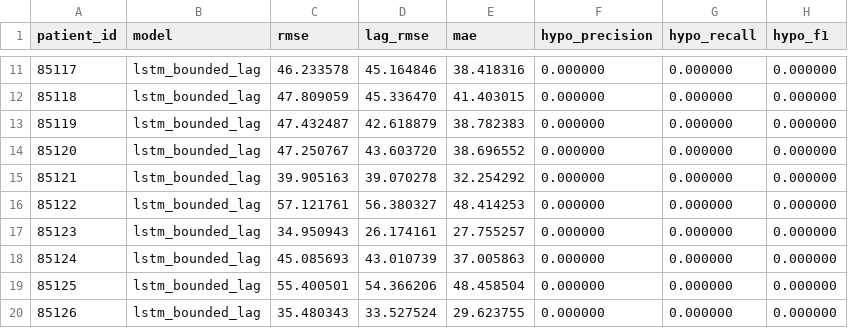
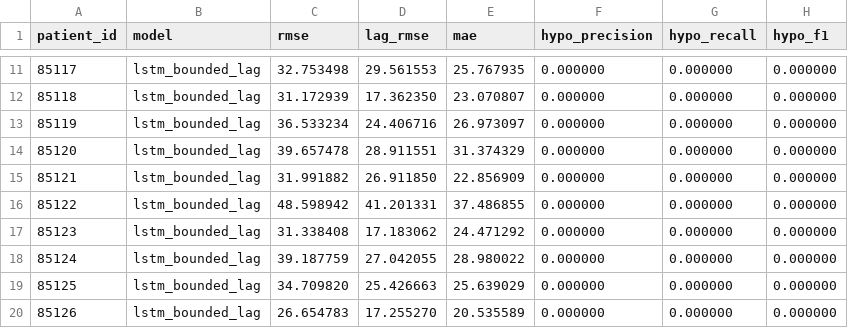
Before and after one commit to robinisaghost/BA_Robin, a CSV file: reports/analysis/bounded_lag/lstm_bounded_lag_per_patient_metrics_all.csv, drawn as a sheet; only a part is shown, gaps mark what is left out; the diff covers the shown part only.

```diff
--- a/reports/analysis/bounded_lag/lstm_bounded_lag_per_patient_metrics_all.csv
+++ b/reports/analysis/bounded_lag/lstm_bounded_lag_per_patient_metrics_all.csv
@@ -11,10 +11,10 @@ patient_id,model,rmse,lag_rmse,mae,hypo_precision,hypo_recall,hypo_f1
-85117,lstm_bounded_lag,46.233578,45.164846,38.418316,0.000000,0.000000,0.000000
-85118,lstm_bounded_lag,47.809059,45.336470,41.403015,0.000000,0.000000,0.000000
-85119,lstm_bounded_lag,47.432487,42.618879,38.782383,0.000000,0.000000,0.000000
-85120,lstm_bounded_lag,47.250767,43.603720,38.696552,0.000000,0.000000,0.000000
-85121,lstm_bounded_lag,39.905163,39.070278,32.254292,0.000000,0.000000,0.000000
-85122,lstm_bounded_lag,57.121761,56.380327,48.414253,0.000000,0.000000,0.000000
-85123,lstm_bounded_lag,34.950943,26.174161,27.755257,0.000000,0.000000,0.000000
-85124,lstm_bounded_lag,45.085693,43.010739,37.005863,0.000000,0.000000,0.000000
-85125,lstm_bounded_lag,55.400501,54.366206,48.458504,0.000000,0.000000,0.000000
-85126,lstm_bounded_lag,35.480343,33.527524,29.623755,0.000000,0.000000,0.000000
+85117,lstm_bounded_lag,32.753498,29.561553,25.767935,0.000000,0.000000,0.000000
+85118,lstm_bounded_lag,31.172939,17.362350,23.070807,0.000000,0.000000,0.000000
+85119,lstm_bounded_lag,36.533234,24.406716,26.973097,0.000000,0.000000,0.000000
+85120,lstm_bounded_lag,39.657478,28.911551,31.374329,0.000000,0.000000,0.000000
+85121,lstm_bounded_lag,31.991882,26.911850,22.856909,0.000000,0.000000,0.000000
+85122,lstm_bounded_lag,48.598942,41.201331,37.486855,0.000000,0.000000,0.000000
+85123,lstm_bounded_lag,31.338408,17.183062,24.471292,0.000000,0.000000,0.000000
+85124,lstm_bounded_lag,39.187759,27.042055,28.980022,0.000000,0.000000,0.000000
+85125,lstm_bounded_lag,34.709820,25.426663,25.639029,0.000000,0.000000,0.000000
+85126,lstm_bounded_lag,26.654783,17.255270,20.535589,0.000000,0.000000,0.000000
```
Also changed, not shown: 86 edited cells elsewhere in this file, reports/analysis/bounded_lag/patchtst_bounded_lag_per_patient_metrics_all.csv, reports/meeting_results/lstm_bounded_lag_per_patient_metrics_all.csv, 6 other files.
